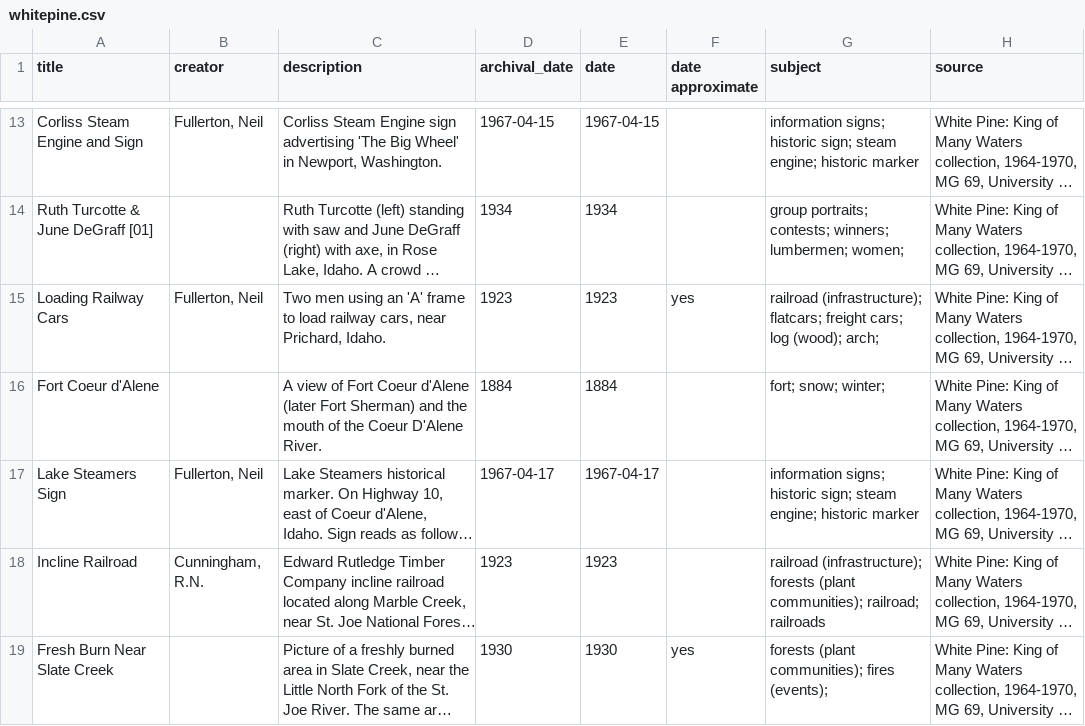
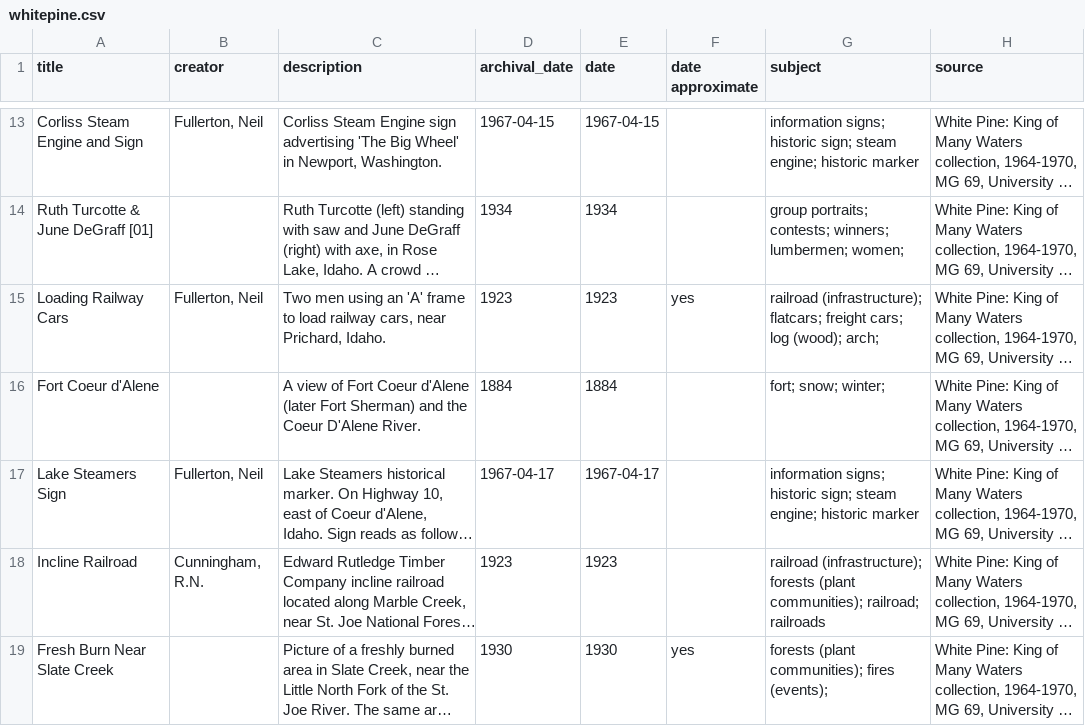
Before and after one commit to uidaholib/base-digital-collections-template, a CSV file: _data/whitepine.csv, drawn as a sheet; only a part is shown, gaps mark what is left out; long unchanged cells end in …; the diff names each change by its address in the sheet, - before the commit and + after, or states it on an @@ line.

Commit message:
Update whitepine.csv

```diff
--- a/_data/whitepine.csv
+++ b/_data/whitepine.csv
-C16 (description): …and the mouth of the Coeur D'Alene…
+C16 (description): …and the Coeur D'Alene…
```
